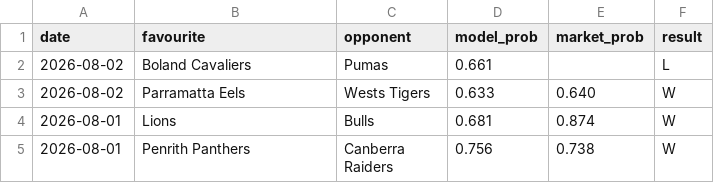
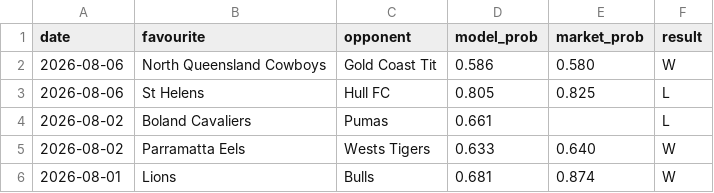
Before and after one commit to Altora-Analytics/altora-analytics, a CSV file: record-rugby.csv, drawn as a sheet; only a part is shown; the shorter side is filled out with more unchanged rows.

Commit message:
daily record update 2026-08-07

```diff
--- a/record-rugby.csv
+++ b/record-rugby.csv
@@ -1,2 +1,4 @@
 date,favourite,opponent,model_prob,market_prob,result
+2026-08-06,North Queensland Cowboys,Gold Coast Tit,0.586,0.580,W
+2026-08-06,St Helens,Hull FC,0.805,0.825,L
 2026-08-02,Boland Cavaliers,Pumas,0.661,,L
```
Also changed, not shown: record-esports.csv, 10 other files.
